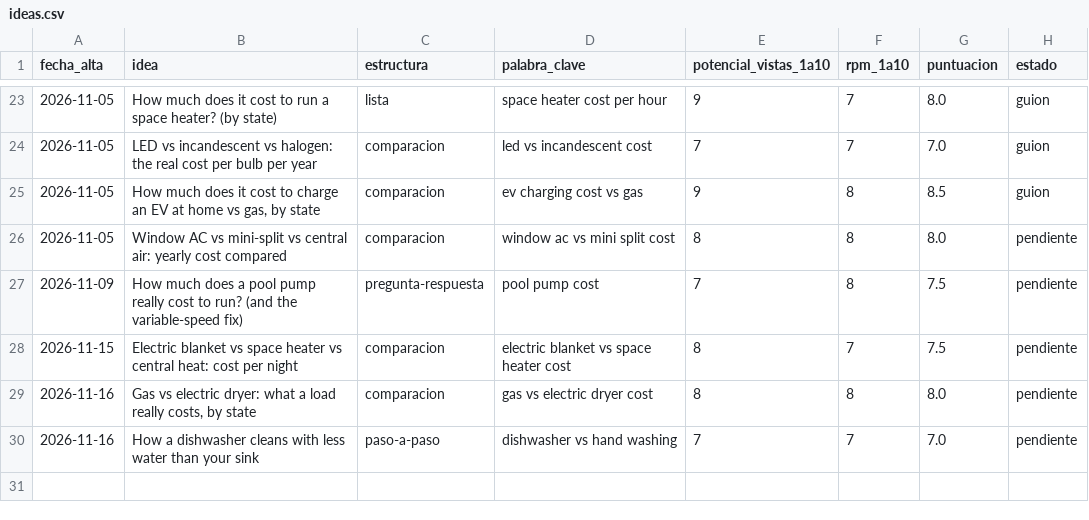
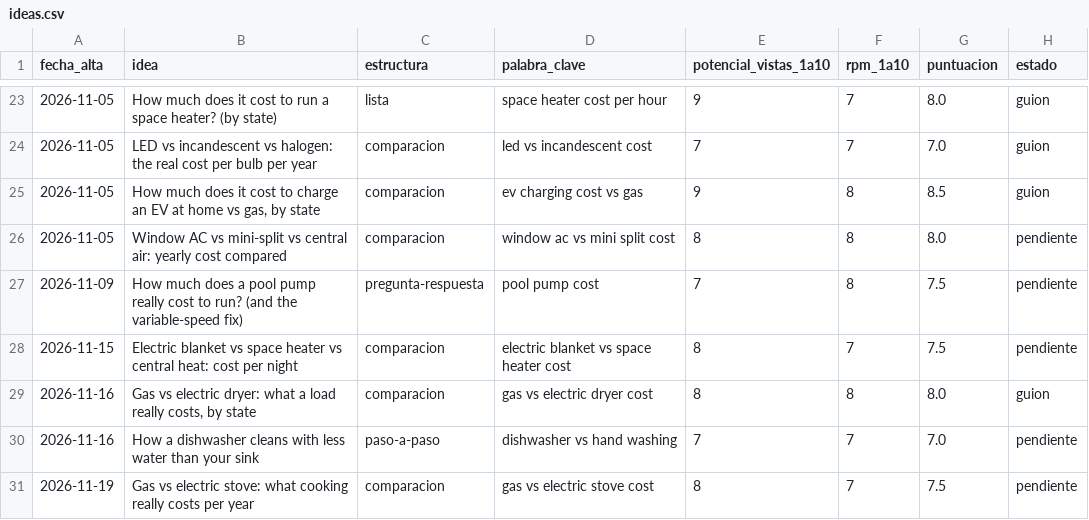
Before and after one commit to furgoadriainho-00/Canal-youtube, a CSV file: canales/how-your-home-works/ideas.csv, drawn as a sheet; only a part is shown, gaps mark what is left out.

```diff
--- a/canales/how-your-home-works/ideas.csv
+++ b/canales/how-your-home-works/ideas.csv
@@ -28,3 +28,4 @@ fecha_alta,idea,estructura,palabra_clave,potencial_vistas_1a10,rpm_1a10,puntuaci
 2026-11-15,"Electric blanket vs space heater vs central heat: cost per night",comparacion,electric blanket vs space heater cost,8,7,7.5,pendiente
-2026-11-16,"Gas vs electric dryer: what a load really costs, by state",comparacion,gas vs electric dryer cost,8,8,8.0,pendiente
+2026-11-16,"Gas vs electric dryer: what a load really costs, by state",comparacion,gas vs electric dryer cost,8,8,8.0,guion
 2026-11-16,"How a dishwasher cleans with less water than your sink",paso-a-paso,dishwasher vs hand washing,7,7,7.0,pendiente
+2026-11-19,"Gas vs electric stove: what cooking really costs per year",comparacion,gas vs electric stove cost,8,7,7.5,pendiente
```
Also changed, not shown: 11 other files.
